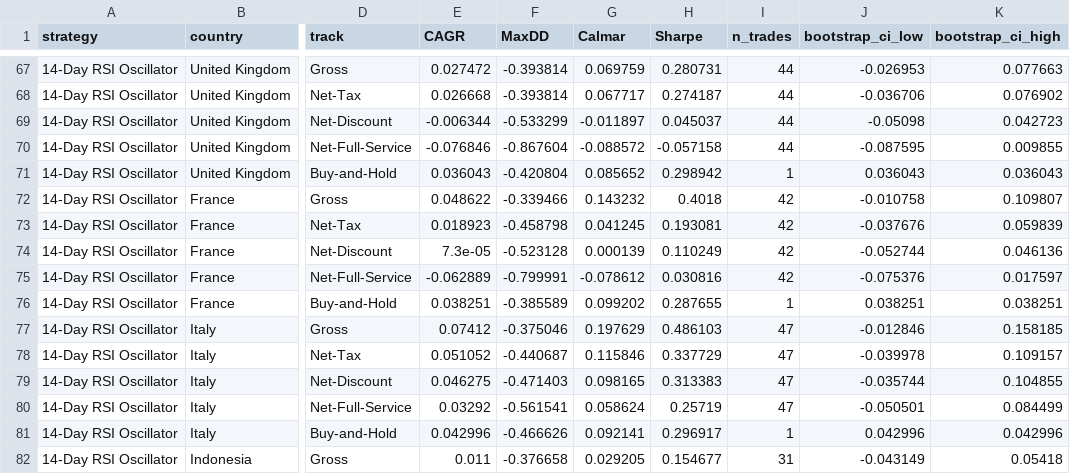
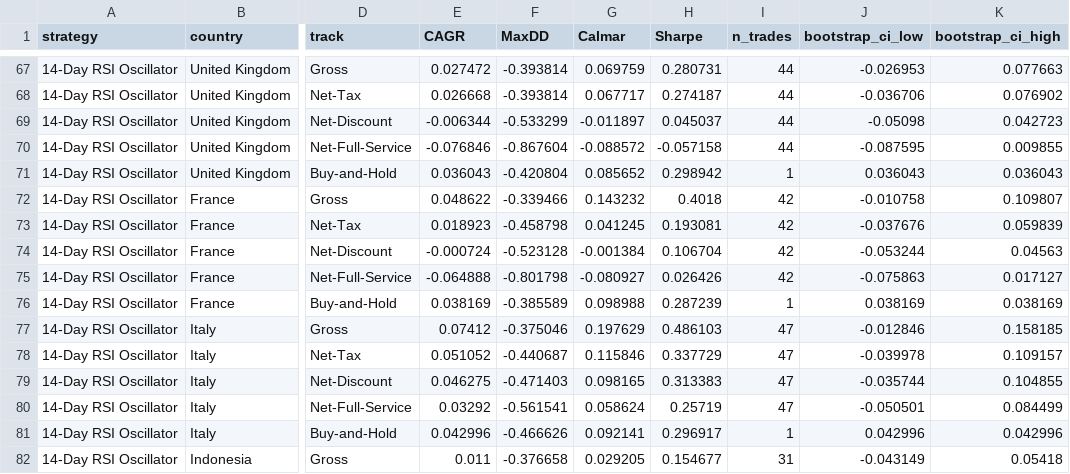
Before and after one commit to GauravJaypatre/Cross-Market-Strategy, a CSV file: results/full_battery/n10_full_detail.csv, drawn as a sheet; only a part is shown, gaps mark what is left out; the diff covers the shown part only; the diff names each change by its address in the sheet, - before the commit and + after, or states it on an @@ line.

```diff
--- a/results/full_battery/n10_full_detail.csv
+++ b/results/full_battery/n10_full_detail.csv
-E74 (CAGR): 7.3e-05
+E74 (CAGR): -0.000724
-G74 (Calmar): 0.000139
+G74 (Calmar): -0.001384
-H74 (Sharpe): 0.110249
+H74 (Sharpe): 0.106704
-J74 (bootstrap_ci_low): -0.052744
+J74 (bootstrap_ci_low): -0.053244
-K74 (bootstrap_ci_high): 0.046136
+K74 (bootstrap_ci_high): 0.04563
-E75 (CAGR): -0.062889
+E75 (CAGR): -0.064888
-F75 (MaxDD): -0.799991
+F75 (MaxDD): -0.801798
-G75 (Calmar): -0.078612
+G75 (Calmar): -0.080927
-H75 (Sharpe): 0.030816
+H75 (Sharpe): 0.026426
-J75 (bootstrap_ci_low): -0.075376
+J75 (bootstrap_ci_low): -0.075863
-K75 (bootstrap_ci_high): 0.017597
+K75 (bootstrap_ci_high): 0.017127
-E76 (CAGR): 0.038251
+E76 (CAGR): 0.038169
-G76 (Calmar): 0.099202
+G76 (Calmar): 0.098988
-H76 (Sharpe): 0.287655
+H76 (Sharpe): 0.287239
-J76 (bootstrap_ci_low): 0.038251
+J76 (bootstrap_ci_low): 0.038169
-K76 (bootstrap_ci_high): 0.038251
+K76 (bootstrap_ci_high): 0.038169
```
Also changed, not shown: 17 edited cells elsewhere in this file, brokerage_dataset.csv, results/full_battery/fdr_corrected_significance.csv, 29 other files.
